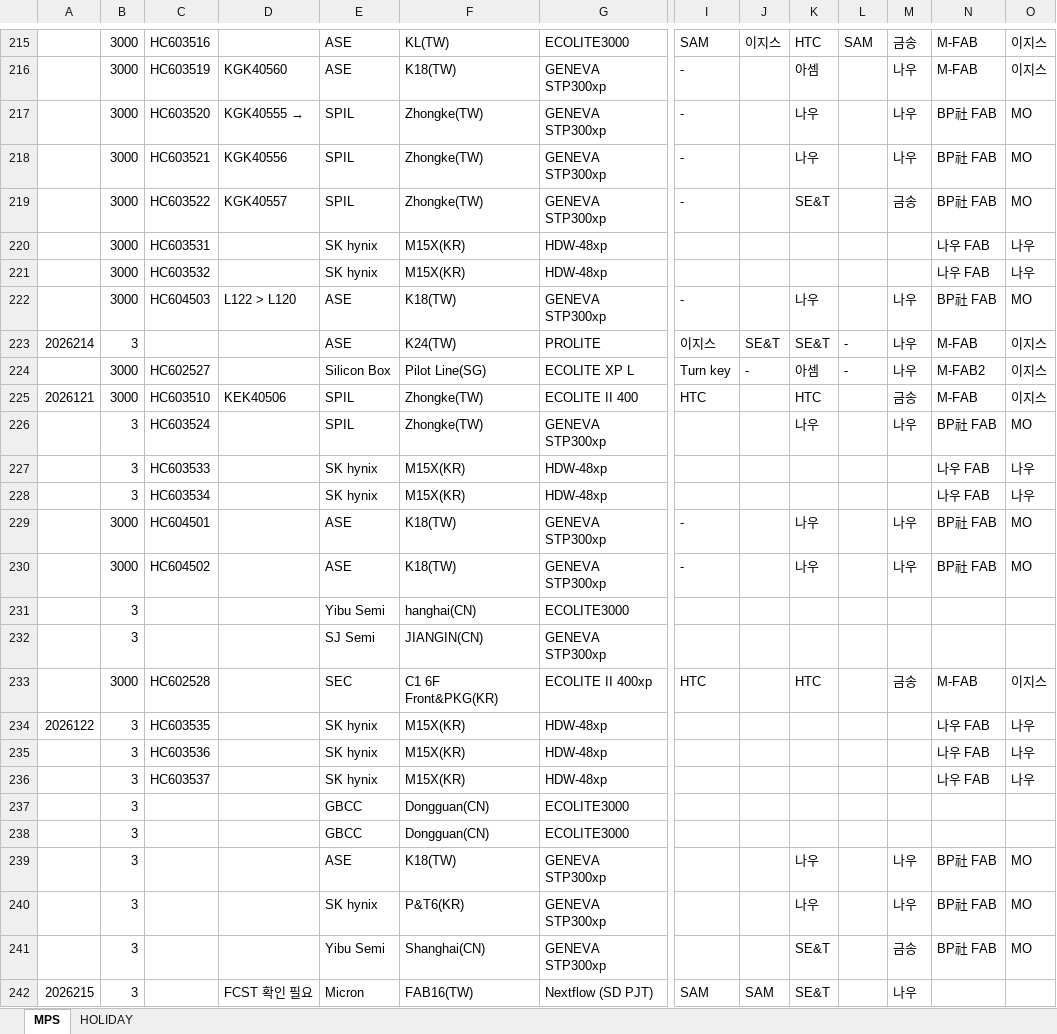
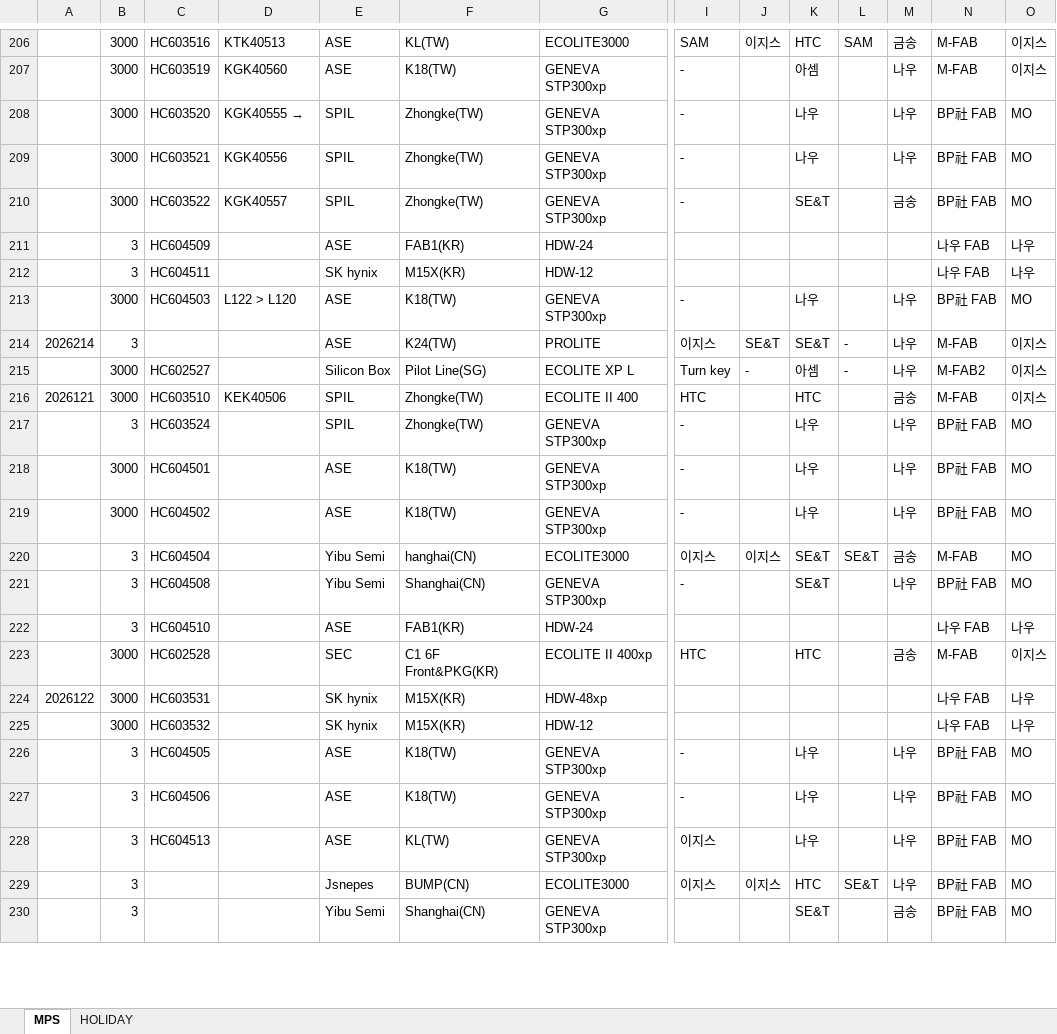
Before and after one commit to dennisyun017-art/Partner_Outsourcing_Status, an Excel workbook: data/Raw/Partner_Outsourcing_Status_Raw_20260404_v1.xlsm, sheet MPS, drawn as a sheet; only a part is shown, gaps mark what is left out; values as stored, in another font and other column widths than the file's, no borders; removed rows and columns are numbered as before the commit, all else as after; rows hold the shown columns only; the diff covers the shown part only; the diff names each change by its address in the sheet, - before the commit and + after, or states it on an @@ line.

```diff
--- a/data/Raw/Partner_Outsourcing_Status_Raw_20260404_v1.xlsm (sheet MPS)
+++ b/data/Raw/Partner_Outsourcing_Status_Raw_20260404_v1.xlsm (sheet MPS)
-D206: (empty)
+D206: KTK40513
-B211:B212: 3000
+B211:B212: 3
-C211: HC603531
+C211: HC604509
-E211: SK hynix
+E211: ASE
-F211: M15X(KR)
+F211: FAB1(KR)
-G211: HDW-48xp
+G211: HDW-24
-C212: HC603532
+C212: HC604511
-G212: HDW-48xp
+G212: HDW-12
-I217: (empty)
+I217: -
-row 227:  | 3 | HC603533 |  | SK hynix | M15X(KR) | HDW-48xp |  |  |  |  |  | 나우 FAB | 나우
-row 228:  | 3 | HC603534 |  | SK hynix | M15X(KR) | HDW-48xp |  |  |  |  |  | 나우 FAB | 나우
-row 231:  | 3 |  |  | Yibu Semi | hanghai(CN) | ECOLITE3000
-row 232:  | 3 |  |  | SJ Semi | JIANGIN(CN) | GENEVA STP300xp
+row 220:  | 3 | HC604504 |  | Yibu Semi | hanghai(CN) | ECOLITE3000 | 이지스 | 이지스 | SE&T | SE&T | 금송 | M-FAB | MO
+row 221:  | 3 | HC604508 |  | Yibu Semi | Shanghai(CN) | GENEVA STP300xp | - |  | SE&T |  | 나우 | BP社 FAB | MO
+row 222:  | 3 | HC604510 |  | ASE | FAB1(KR) | HDW-24 |  |  |  |  |  | 나우 FAB | 나우
-B224:B225: 3
+B224:B225: 3000
-C224: HC603535
+C224: HC603531
-C225: HC603536
+C225: HC603532
-G225: HDW-48xp
+G225: HDW-12
-row 236:  | 3 | HC603537 |  | SK hynix | M15X(KR) | HDW-48xp |  |  |  |  |  | 나우 FAB | 나우
-row 237:  | 3 |  |  | GBCC | Dongguan(CN) | ECOLITE3000
-row 238:  | 3 |  |  | GBCC | Dongguan(CN) | ECOLITE3000
-C226: (empty)
+C226: HC604505
-I226: (empty)
+I226: -
+row 227:  | 3 | HC604506 |  | ASE | K18(TW) | GENEVA STP300xp | - |  | 나우 |  | 나우 | BP社 FAB | MO
-C228: (empty)
+C228: HC604513
-E228: SK hynix
+E228: ASE
-F228: P&T6(KR)
+F228: KL(TW)
-I228: (empty)
+I228: 이지스
+row 229:  | 3 |  |  | Jsnepes | BUMP(CN) | ECOLITE3000 | 이지스 | 이지스 | HTC | SE&T | 나우 | BP社 FAB | MO
-row 242: 2026215 | 3 |  | FCST 확인 필요 | Micron | FAB16(TW) | Nextflow (SD PJT) | SAM | SAM | SE&T |  | 나우
```
Also changed, not shown: 23 added rows, 42 removed rows and 122 edited cells elsewhere in this sheet, 5 other files.
